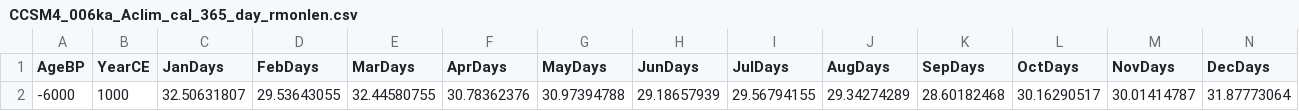
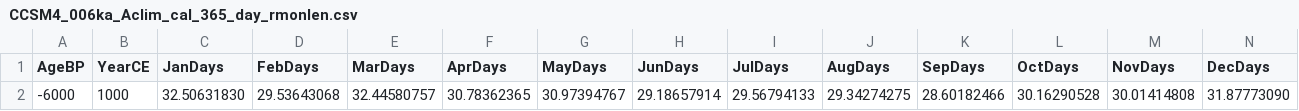
Before and after one commit to pjbartlein/PaleoCalAdjust, a CSV file: data/month_lengths/CCSM4_006ka_Aclim_cal_365_day_rmonlen.csv, drawn as a sheet; only a part is shown; removed rows and columns are numbered as before the commit, all else as after; rows hold the shown columns only; the diff names each change by its address in the sheet, - before the commit and + after, or states it on an @@ line.

```diff
--- a/data/month_lengths/CCSM4_006ka_Aclim_cal_365_day_rmonlen.csv
+++ b/data/month_lengths/CCSM4_006ka_Aclim_cal_365_day_rmonlen.csv
-row 2: -6000 | 1000 | 32.50631807 | 29.53643055 | 32.44580755 | 30.78362376 | 30.97394788 | 29.18657939 | 29.56794155 | 29.34274289 | 28.60182468 | 30.16290517 | 30.01414787 | 31.87773064
+row 2: -6000 | 1000 | 32.50631830 | 29.53643068 | 32.44580757 | 30.78362365 | 30.97394767 | 29.18657914 | 29.56794133 | 29.34274275 | 28.60182466 | 30.16290528 | 30.01414808 | 31.87773090
```
Also changed, not shown: data/month_lengths/CCSM4_006ka_Amon_cal_noleap_rmonlen.csv, data/month_lengths/CNRM-CM5_006ka_Aclim_cal_standard_rmonlen.csv, 42 other files.
